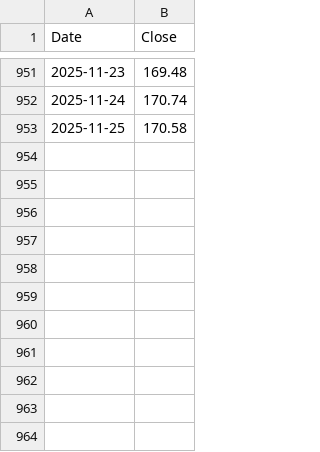
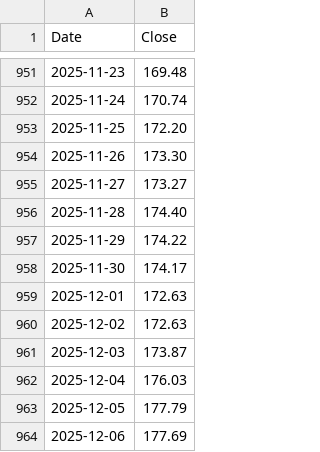
Before and after one commit to ChristophSchantl/weighted-index, a CSV file: SHI_ALPHA_02JUN2025.csv, drawn as a sheet; only a part is shown, gaps mark what is left out.

Commit message:
Update SHI_ALPHA_02JUN2025.csv

```diff
--- a/SHI_ALPHA_02JUN2025.csv
+++ b/SHI_ALPHA_02JUN2025.csv
@@ -952,2 +952,13 @@ Date,Close
 2025-11-24,170.74
-2025-11-25,170.58
+2025-11-25,172.20
+2025-11-26,173.30
+2025-11-27,173.27
+2025-11-28,174.40
+2025-11-29,174.22
+2025-11-30,174.17
+2025-12-01,172.63
+2025-12-02,172.63
+2025-12-03,173.87
+2025-12-04,176.03
+2025-12-05,177.79
+2025-12-06,177.69
```
